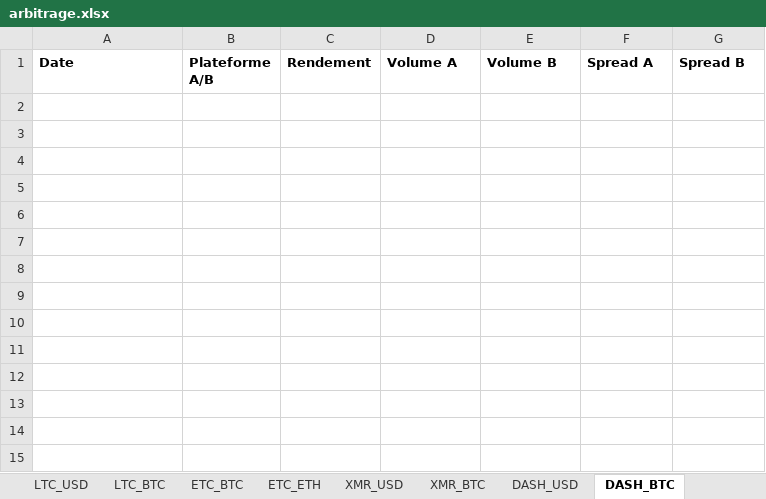
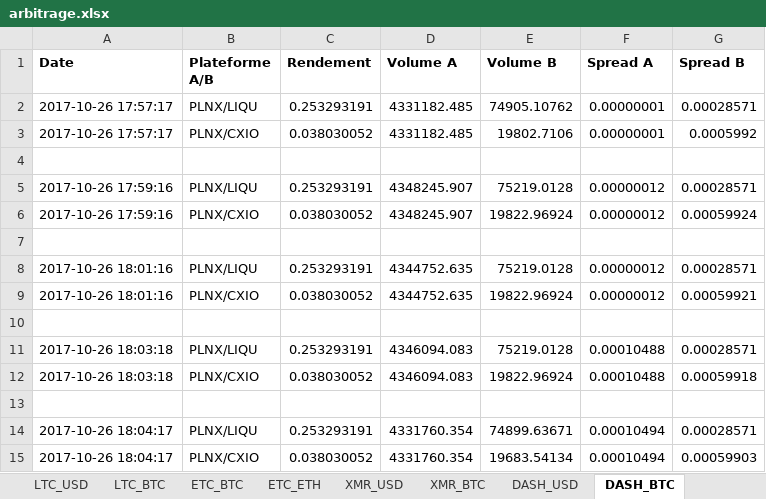
Before and after one commit to coupetmaxence/Cryptocurrencies-arbitrage-algorithm, an Excel workbook: projet/arbitrage.xlsx, sheet DASH_BTC, drawn as a sheet; values as stored, in another font and other column widths than the file's, no borders; the diff names each change by its address in the sheet, - before the commit and + after, or states it on an @@ line.

```diff
--- a/projet/arbitrage.xlsx (sheet DASH_BTC)
+++ b/projet/arbitrage.xlsx (sheet DASH_BTC)
+row 2: 2017-10-26 17:57:17 | PLNX/LIQU | 0.253293191 | 4331182.485 | 74905.10762 | 0.00000001 | 0.00028571
+row 3: 2017-10-26 17:57:17 | PLNX/CXIO | 0.038030052 | 4331182.485 | 19802.7106 | 0.00000001 | 0.0005992
+row 4: (empty)
+row 5: 2017-10-26 17:59:16 | PLNX/LIQU | 0.253293191 | 4348245.907 | 75219.0128 | 0.00000012 | 0.00028571
+row 6: 2017-10-26 17:59:16 | PLNX/CXIO | 0.038030052 | 4348245.907 | 19822.96924 | 0.00000012 | 0.00059924
+row 7: (empty)
+row 8: 2017-10-26 18:01:16 | PLNX/LIQU | 0.253293191 | 4344752.635 | 75219.0128 | 0.00000012 | 0.00028571
+row 9: 2017-10-26 18:01:16 | PLNX/CXIO | 0.038030052 | 4344752.635 | 19822.96924 | 0.00000012 | 0.00059921
+row 10: (empty)
+row 11: 2017-10-26 18:03:18 | PLNX/LIQU | 0.253293191 | 4346094.083 | 75219.0128 | 0.00010488 | 0.00028571
+row 12: 2017-10-26 18:03:18 | PLNX/CXIO | 0.038030052 | 4346094.083 | 19822.96924 | 0.00010488 | 0.00059918
+row 13: (empty)
+row 14: 2017-10-26 18:04:17 | PLNX/LIQU | 0.253293191 | 4331760.354 | 74899.63671 | 0.00010494 | 0.00028571
+row 15: 2017-10-26 18:04:17 | PLNX/CXIO | 0.038030052 | 4331760.354 | 19683.54134 | 0.00010494 | 0.00059903
```
Also changed, not shown: sheet ETH_USD, sheet BTC_USD, sheet LTC_USD, sheet ETH_BTC, sheet DASH_USD, sheet LTC_BTC, 2 more sheets, 3 other files.
